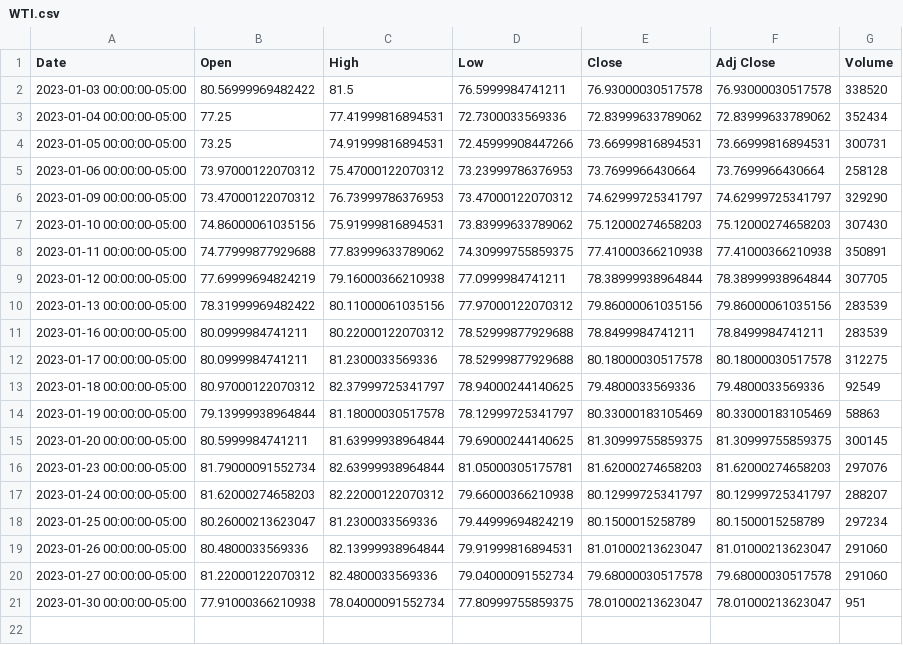
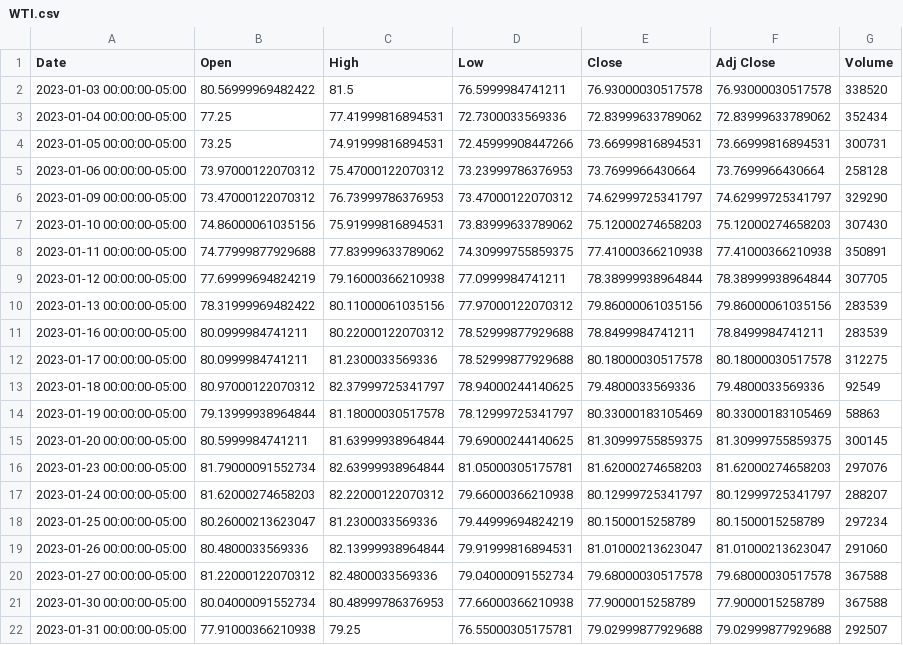
Before and after one commit to ParkHyunWoo-961012/Final_Auto_Report, a CSV file: data/WTI.csv, drawn as a sheet.

```diff
--- a/data/WTI.csv
+++ b/data/WTI.csv
@@ -19,3 +19,4 @@ Date,Open,High,Low,Close,Adj Close,Volume
 2023-01-26 00:00:00-05:00,80.4800033569336,82.13999938964844,79.91999816894531,81.01000213623047,81.01000213623047,291060
-2023-01-27 00:00:00-05:00,81.22000122070312,82.4800033569336,79.04000091552734,79.68000030517578,79.68000030517578,291060
-2023-01-30 00:00:00-05:00,77.91000366210938,78.04000091552734,77.80999755859375,78.01000213623047,78.01000213623047,951
+2023-01-27 00:00:00-05:00,81.22000122070312,82.4800033569336,79.04000091552734,79.68000030517578,79.68000030517578,367588
+2023-01-30 00:00:00-05:00,80.04000091552734,80.48999786376953,77.66000366210938,77.9000015258789,77.9000015258789,367588
+2023-01-31 00:00:00-05:00,77.91000366210938,79.25,76.55000305175781,79.02999877929688,79.02999877929688,292507
```
Also changed, not shown: data/ELS모음.csv, data/국내지수.csv, 8 other files.
